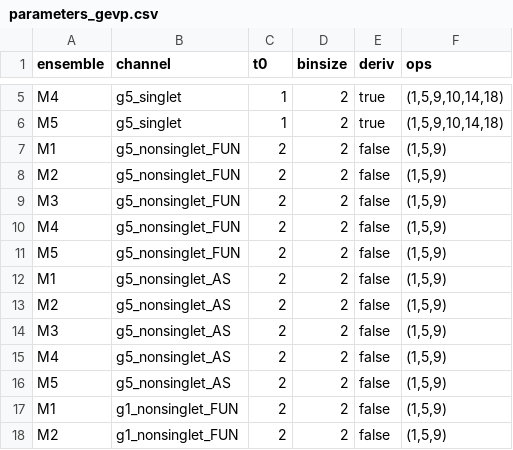
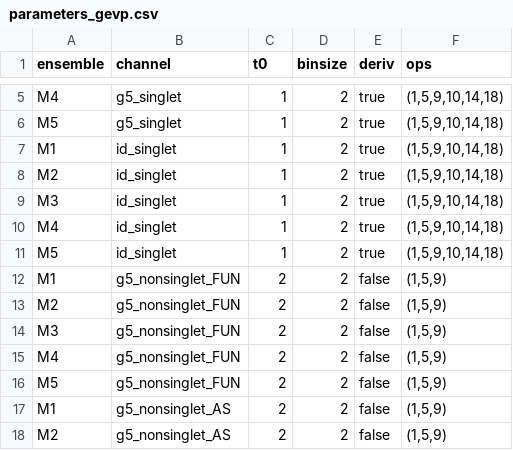
Before and after one commit to kzone-dev/MixedRepSinglets, a CSV file: input/parameters/parameters_gevp.csv, drawn as a sheet; only a part is shown, gaps mark what is left out; the shorter side is filled out with more unchanged rows; the diff names each change by its address in the sheet, - before the commit and + after, or states it on an @@ line.

Commit message:
scalar singlet parameters

```diff
--- a/input/parameters/parameters_gevp.csv
+++ b/input/parameters/parameters_gevp.csv
+row 7: M1 | id_singlet | 1 | 2 | true | (1,5,9,10,14,18)
+row 8: M2 | id_singlet | 1 | 2 | true | (1,5,9,10,14,18)
+row 9: M3 | id_singlet | 1 | 2 | true | (1,5,9,10,14,18)
+row 10: M4 | id_singlet | 1 | 2 | true | (1,5,9,10,14,18)
+row 11: M5 | id_singlet | 1 | 2 | true | (1,5,9,10,14,18)
```
Also changed, not shown: input/parameters/parameters_corrfitter.csv.
